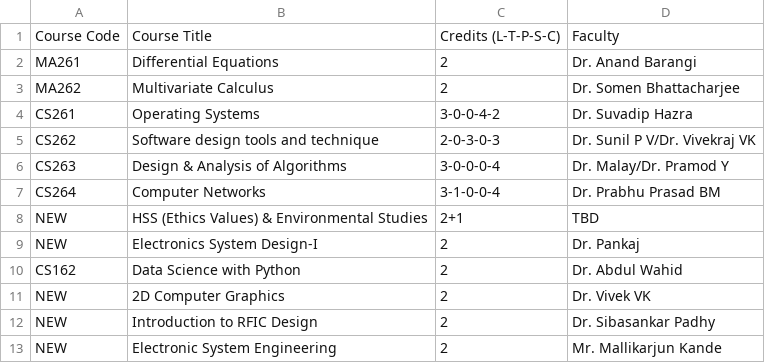
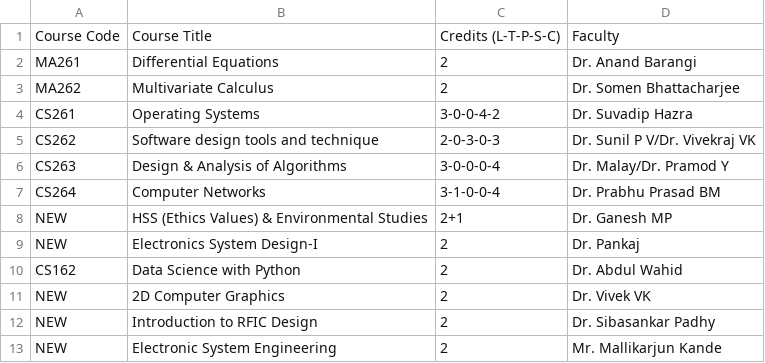
Before and after one commit to nikunjsrivastav/Automated-Time-Table-IIIT-DWD, a CSV file: data/courses.csv, drawn as a sheet.

Commit message:
Update courses.csv

```diff
--- a/data/courses.csv
+++ b/data/courses.csv
@@ -7,3 +7,3 @@ CS263,Design & Analysis of Algorithms,3-0-0-0-4,Dr. Malay/Dr. Pramod Y
 CS264,Computer Networks,3-1-0-0-4,Dr. Prabhu Prasad BM
-NEW,HSS (Ethics Values) & Environmental Studies,2+1,TBD
+NEW,HSS (Ethics Values) & Environmental Studies,2+1,Dr. Ganesh MP
 NEW,Electronics System Design-I,2,Dr. Pankaj
```
